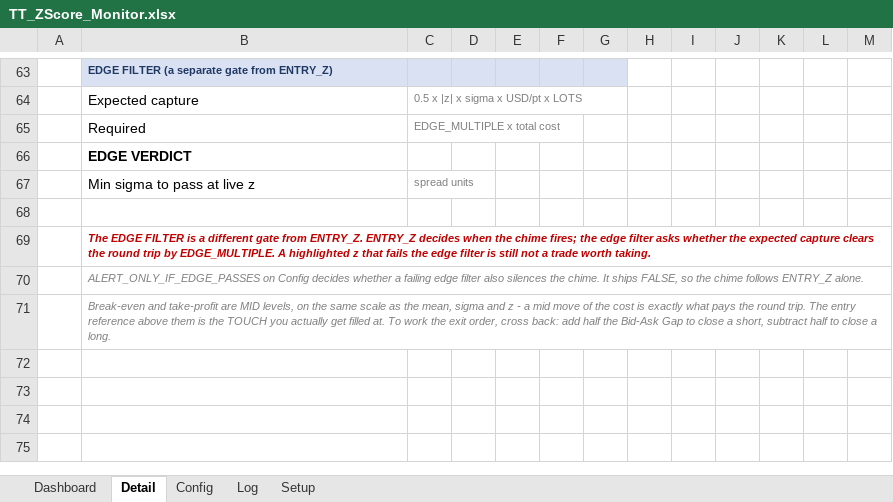
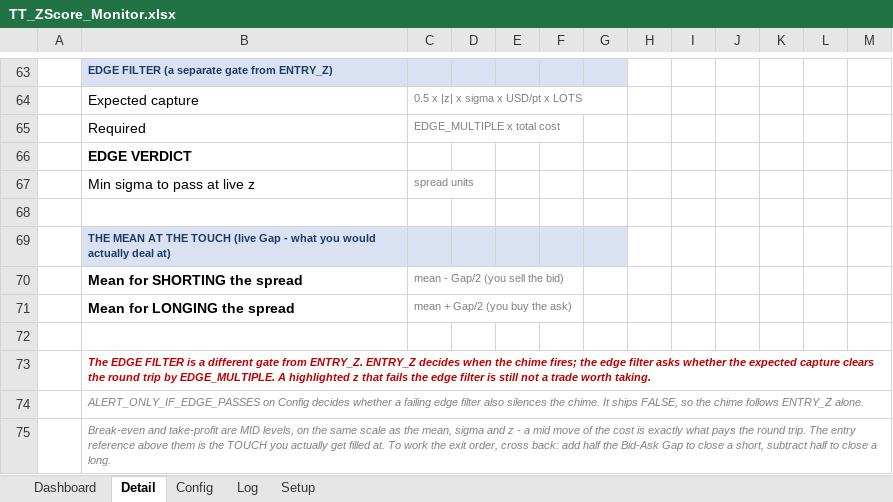
Before and after one commit to ajoxf/TT_Exc_manual1, an Excel workbook: TT_ZScore_Monitor.xlsx, sheet Detail, drawn as a sheet; only a part is shown, gaps mark what is left out; values as stored, in another font and other column widths than the file's, no borders; conditional formats not drawn; the diff names each change by its address in the sheet, - before the commit and + after, or states it on an @@ line.

```diff
--- a/TT_ZScore_Monitor.xlsx (sheet Detail)
+++ b/TT_ZScore_Monitor.xlsx (sheet Detail)
+row 69:  | THE MEAN AT THE TOUCH (live Gap - what you would actually deal at)
+row 70:  | Mean for SHORTING the spread | mean - Gap/2 (you sell the bid)
+row 71:  | Mean for LONGING the spread | mean + Gap/2 (you buy the ask)
+row 72: (empty)
```
Also changed, not shown: 3 other files.
